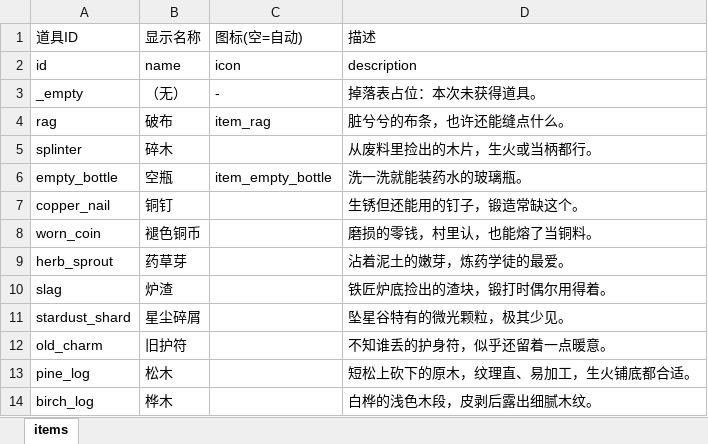
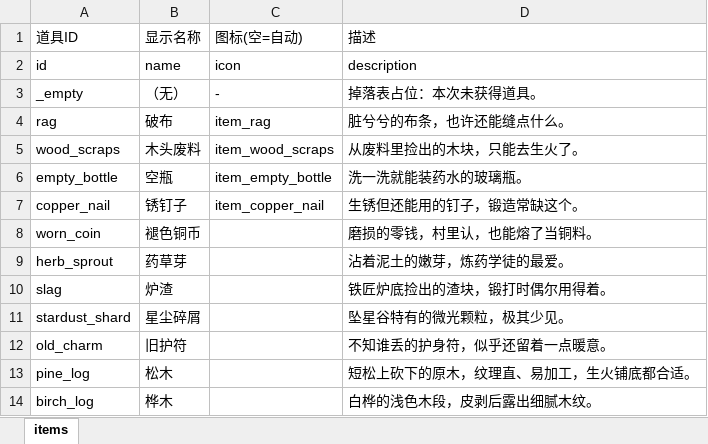
Before and after one commit to kurosawa0103/UniverIdle, an Excel workbook: Assets/Excel/items.xlsx, sheet items, drawn as a sheet; only a part is shown; values as stored, in another font and other column widths than the file's, no borders; removed rows and columns are numbered as before the commit, all else as after; the diff names each change by its address in the sheet, - before the commit and + after, or states it on an @@ line.

```diff
--- a/Assets/Excel/items.xlsx (sheet items)
+++ b/Assets/Excel/items.xlsx (sheet items)
-row 5: splinter | 碎木 |  | 从废料里捡出的木片，生火或当柄都行。
+row 5: wood_scraps | 木头废料 | item_wood_scraps | 从废料里捡出的木块，只能去生火了。
-B7 (显示名称): 铜钉
+B7 (显示名称): 锈钉子
-C7 (图标(空=自动)): (empty)
+C7 (图标(空=自动)): item_copper_nail
```
Also changed, not shown: Assets/Excel/mining.xlsx, Assets/Excel/monster_explore.xlsx, 23 other files.
